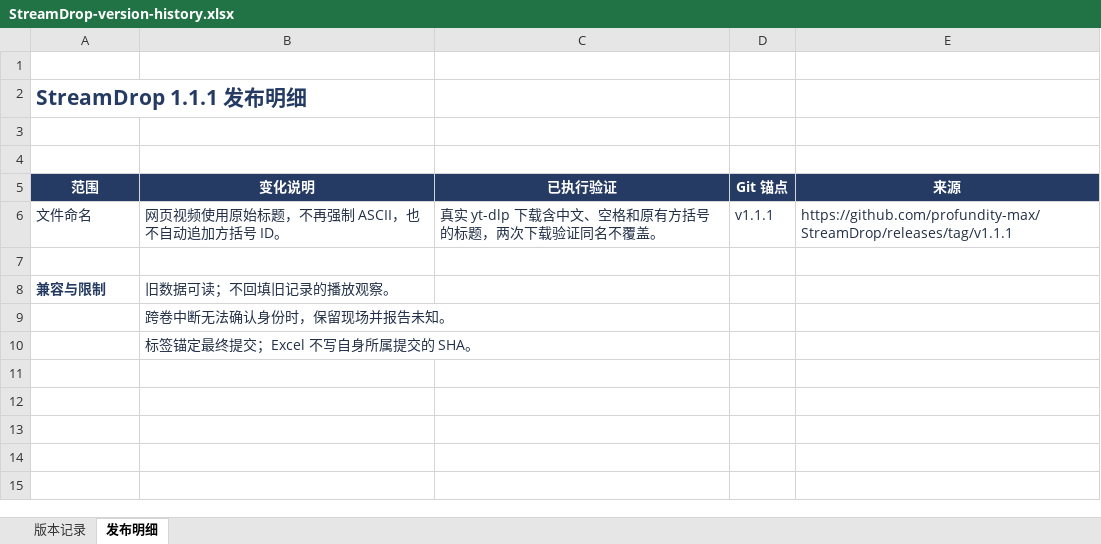
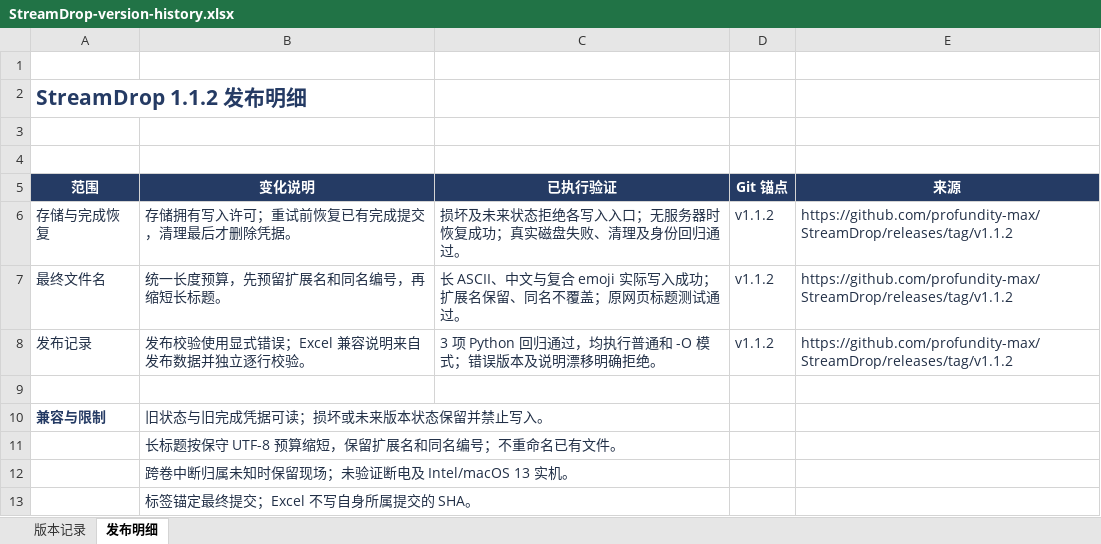
Before and after one commit to profundity-max/StreamDrop, an Excel workbook: docs/releases/StreamDrop-version-history.xlsx, sheet 发布明细, drawn as a sheet; values as stored, in another font and other column widths than the file's, no borders; removed rows and columns are numbered as before the commit, all else as after; the diff names each change by its address in the sheet, - before the commit and + after, or states it on an @@ line.

Commit message:
fix: release v1.1.2 with safe recovery and final filenames

```diff
--- a/docs/releases/StreamDrop-version-history.xlsx (sheet 发布明细)
+++ b/docs/releases/StreamDrop-version-history.xlsx (sheet 发布明细)
-A2 (范围): StreamDrop 1.1.1 发布明细
+A2 (范围): StreamDrop 1.1.2 发布明细
-row 6: 文件命名 | 网页视频使用原始标题，不再强制 ASCII，也不自动追加方括号 ID。 | 真实 yt-dlp 下载含中文、空格和原有方括号的标题，两次下载验证同名不覆盖。 | v1.1.1 | https://github.com/profundity-max/StreamDrop/releases/tag/v1.1.1
+row 6: 存储与完成恢复 | 存储拥有写入许可；重试前恢复已有完成提交，清理最后才删除凭据。 | 损坏及未来状态拒绝各写入入口；无服务器时恢复成功；真实磁盘失败、清理及身份回归通过。 | v1.1.2 | https://github.com/profundity-max/StreamDrop/releases/tag/v1.1.2
+row 7: 最终文件名 | 统一长度预算，先预留扩展名和同名编号，再缩短长标题。 | 长 ASCII、中文与复合 emoji 实际写入成功；扩展名保留、同名不覆盖；原网页标题测试通过。 | v1.1.2 | https://github.com/profundity-max/StreamDrop/releases/tag/v1.1.2
+row 8: 发布记录 | 发布校验使用显式错误；Excel 兼容说明来自发布数据并独立逐行校验。 | 3 项 Python 回归通过，均执行普通和 -O 模式；错误版本及说明漂移明确拒绝。 | v1.1.2 | https://github.com/profundity-max/StreamDrop/releases/tag/v1.1.2
-B10 (变化说明): 旧数据可读；不回填旧记录的播放观察。
+B10 (变化说明): 旧状态与旧完成凭据可读；损坏或未来版本状态保留并禁止写入。
-B11 (变化说明): 跨卷中断无法确认身份时，保留现场并报告未知。
+B11 (变化说明): 长标题按保守 UTF-8 预算缩短，保留扩展名和同名编号；不重命名已有文件。
+row 12:  | 跨卷中断归属未知时保留现场；未验证断电及 Intel/macOS 13 实机。
```
Also changed, not shown: sheet 版本记录, 19 other files.
